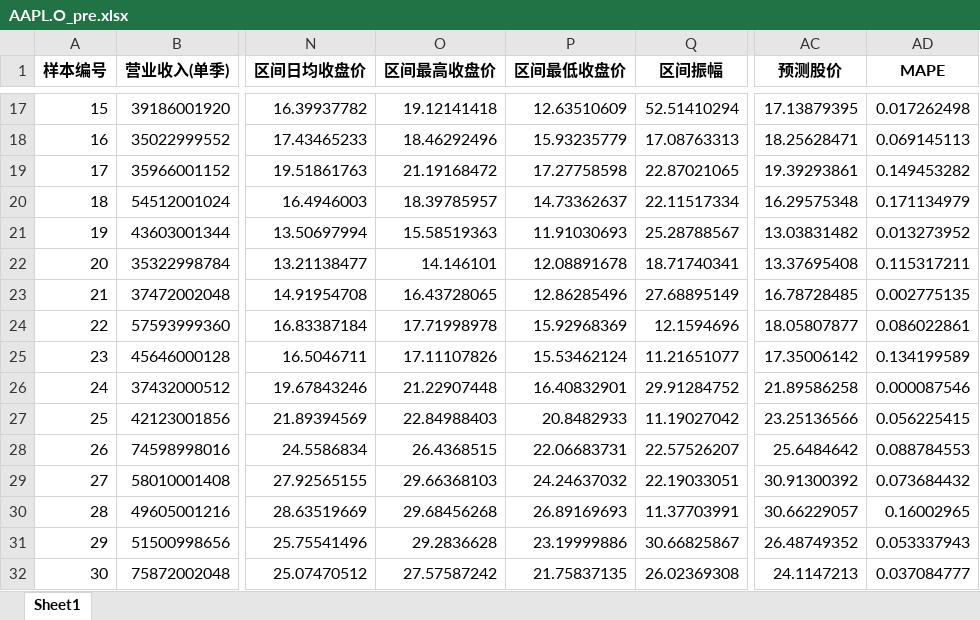
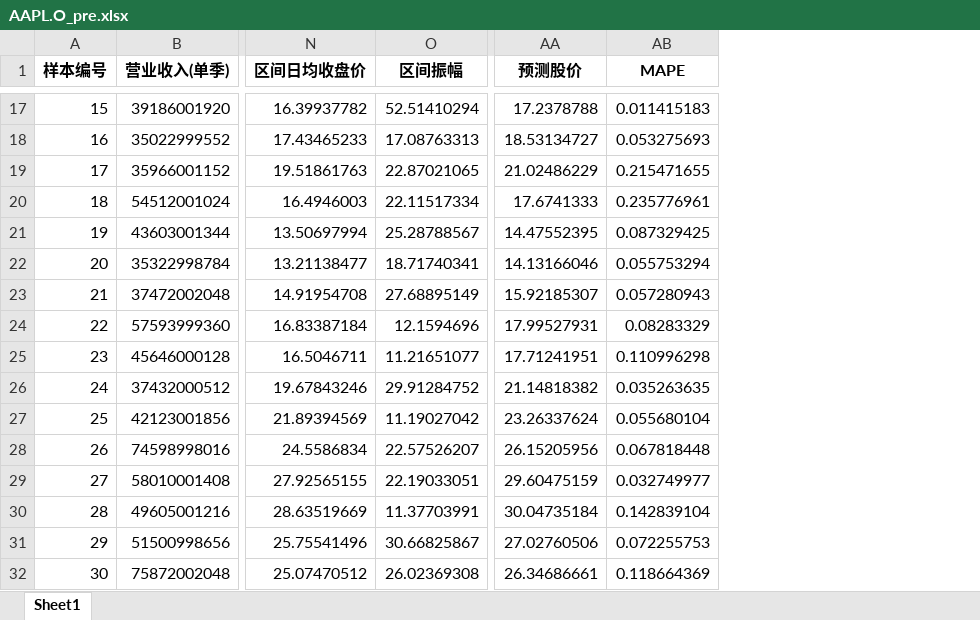
Before and after one commit to jettyPHJ/QuantitateStock, an Excel workbook: results/LSTMAttentionModel/AAPL.O_pre.xlsx, sheet Sheet1, drawn as a sheet; only a part is shown, gaps mark what is left out; values as stored, in another font and other column widths than the file's, no borders; removed rows and columns are numbered as before the commit, all else as after; the diff covers the shown part only; the diff names each change by its address in the sheet, - before the commit and + after, or states it on an @@ line.

```diff
--- a/results/LSTMAttentionModel/AAPL.O_pre.xlsx (sheet Sheet1)
+++ b/results/LSTMAttentionModel/AAPL.O_pre.xlsx (sheet Sheet1)
-column O (区间最高收盘价), rows 17-32: 19.12141418 | 18.46292496 | 21.19168472 | 18.39785957 | 15.58519363 | 14.146101 | 16.43728065 | 17.71998978 | 17.11107826 | 21.22907448 | 22.84988403 | 26.4368515 | 29.66368103 | 29.68456268 | 29.2836628 | 27.57587242
-column P (区间最低收盘价), rows 17-32: 12.63510609 | 15.93235779 | 17.27758598 | 14.73362637 | 11.91030693 | 12.08891678 | 12.86285496 | 15.92968369 | 15.53462124 | 16.40832901 | 20.8482933 | 22.06683731 | 24.24637032 | 26.89169693 | 23.19999886 | 21.75837135
-AA17 (预测股价): 17.13879395
+AA17 (预测股价): 17.2378788
-AB17 (MAPE): 0.017262498
+AB17 (MAPE): 0.011415183
-AA18 (预测股价): 18.25628471
+AA18 (预测股价): 18.53134727
-AB18 (MAPE): 0.069145113
+AB18 (MAPE): 0.053275693
-AA19 (预测股价): 19.39293861
+AA19 (预测股价): 21.02486229
-AB19 (MAPE): 0.149453282
+AB19 (MAPE): 0.215471655
-AA20 (预测股价): 16.29575348
+AA20 (预测股价): 17.6741333
-AB20 (MAPE): 0.171134979
+AB20 (MAPE): 0.235776961
-AA21 (预测股价): 13.03831482
+AA21 (预测股价): 14.47552395
-AB21 (MAPE): 0.013273952
+AB21 (MAPE): 0.087329425
-AA22 (预测股价): 13.37695408
+AA22 (预测股价): 14.13166046
-AB22 (MAPE): 0.115317211
+AB22 (MAPE): 0.055753294
-AA23 (预测股价): 16.78728485
+AA23 (预测股价): 15.92185307
-AB23 (MAPE): 0.002775135
+AB23 (MAPE): 0.057280943
-AA24 (预测股价): 18.05807877
+AA24 (预测股价): 17.99527931
-AB24 (MAPE): 0.086022861
+AB24 (MAPE): 0.08283329
-AA25 (预测股价): 17.35006142
+AA25 (预测股价): 17.71241951
-AB25 (MAPE): 0.134199589
+AB25 (MAPE): 0.110996298
-AA26 (预测股价): 21.89586258
+AA26 (预测股价): 21.14818382
-AB26 (MAPE): 0.000087546
+AB26 (MAPE): 0.035263635
-AA27 (预测股价): 23.25136566
+AA27 (预测股价): 23.26337624
-AB27 (MAPE): 0.056225415
+AB27 (MAPE): 0.055680104
-AA28 (预测股价): 25.6484642
+AA28 (预测股价): 26.15205956
-AB28 (MAPE): 0.088784553
+AB28 (MAPE): 0.067818448
-AA29 (预测股价): 30.91300392
+AA29 (预测股价): 29.60475159
-AB29 (MAPE): 0.073684432
+AB29 (MAPE): 0.032749977
-AA30 (预测股价): 30.66229057
+AA30 (预测股价): 30.04735184
-AB30 (MAPE): 0.16002965
+AB30 (MAPE): 0.142839104
-AA31 (预测股价): 26.48749352
+AA31 (预测股价): 27.02760506
-AB31 (MAPE): 0.053337943
+AB31 (MAPE): 0.072255753
-AA32 (预测股价): 24.1147213
+AA32 (预测股价): 26.34686661
-AB32 (MAPE): 0.037084777
+AB32 (MAPE): 0.118664369
```
Also changed, not shown: 105 edited cells elsewhere in this sheet, results/LSTMAttentionModel/AMD.O_pre.xlsx, 6 other files.
